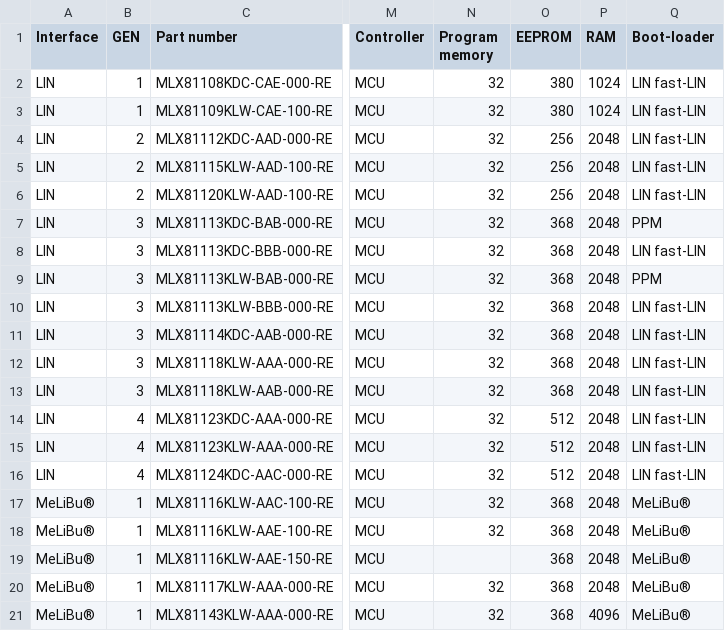
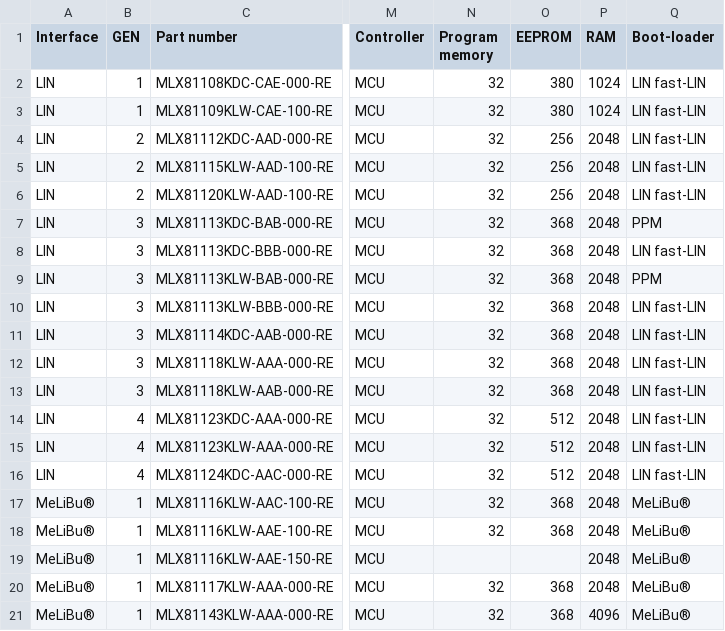
Before and after one commit to MelexisBC/Wizard---Smart-LED-Driver-ICs-Data, a CSV file: Smart-LED-Driver-ICs-Wizard-Data.csv, drawn as a sheet; only a part is shown, gaps mark what is left out; the diff names each change by its address in the sheet, - before the commit and + after, or states it on an @@ line.

Commit message:
Wizard - Smart LED driver ICs - Google sheet updated

```diff
--- a/Smart-LED-Driver-ICs-Wizard-Data.csv
+++ b/Smart-LED-Driver-ICs-Wizard-Data.csv
-O19 (EEPROM): 368
+O19 (EEPROM): (empty)
```
